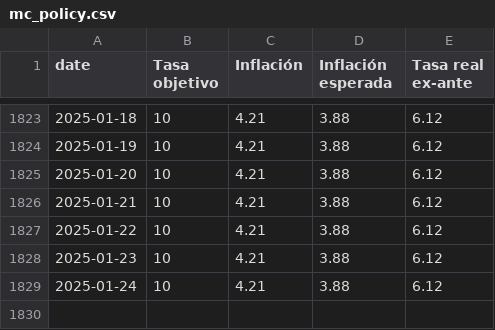
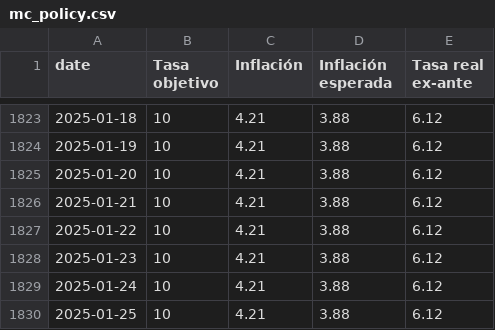
Before and after one commit to jadrk040507/skope-docs, a CSV file: scripts/data/mc_policy.csv, drawn as a sheet; only a part is shown, gaps mark what is left out.

```diff
--- a/scripts/data/mc_policy.csv
+++ b/scripts/data/mc_policy.csv
@@ -1829 +1829,2 @@
 2025-01-24,10,4.21,3.88,6.12
+2025-01-25,10,4.21,3.88,6.12
```
Also changed, not shown: scripts/data/mc_policy_mxnusd.csv.
